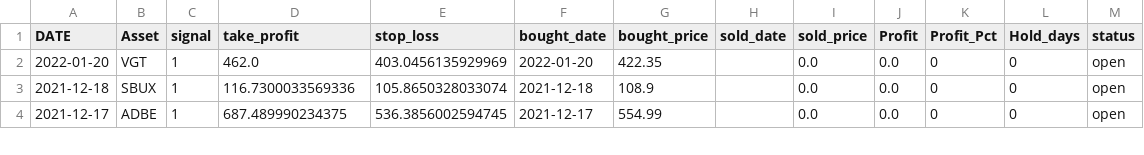
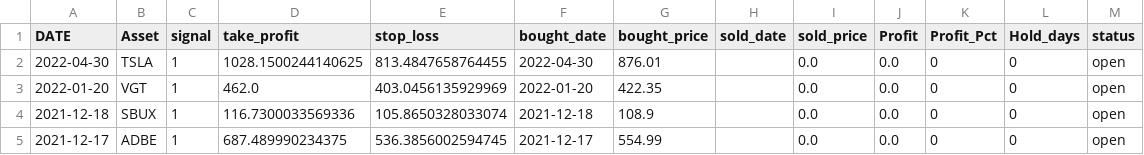
Before and after one commit to iwasnothing/ts-prediction-rsi, a CSV file: trade_book.csv, drawn as a sheet; only a part is shown.

Commit message:
new signals files

```diff
--- a/trade_book.csv
+++ b/trade_book.csv
@@ -1,2 +1,3 @@
 DATE,Asset,signal,take_profit,stop_loss,bought_date,bought_price,sold_date,sold_price,Profit,Profit_Pct,Hold_days,status
+2022-04-30,TSLA,1,1028.1500244140625,813.4847658764455,2022-04-30,876.01,,0.0,0.0,0,0,open
 2022-01-20,VGT,1,462.0,403.0456135929969,2022-01-20,422.35,,0.0,0.0,0,0,open
```
Also changed, not shown: 2 other files.
